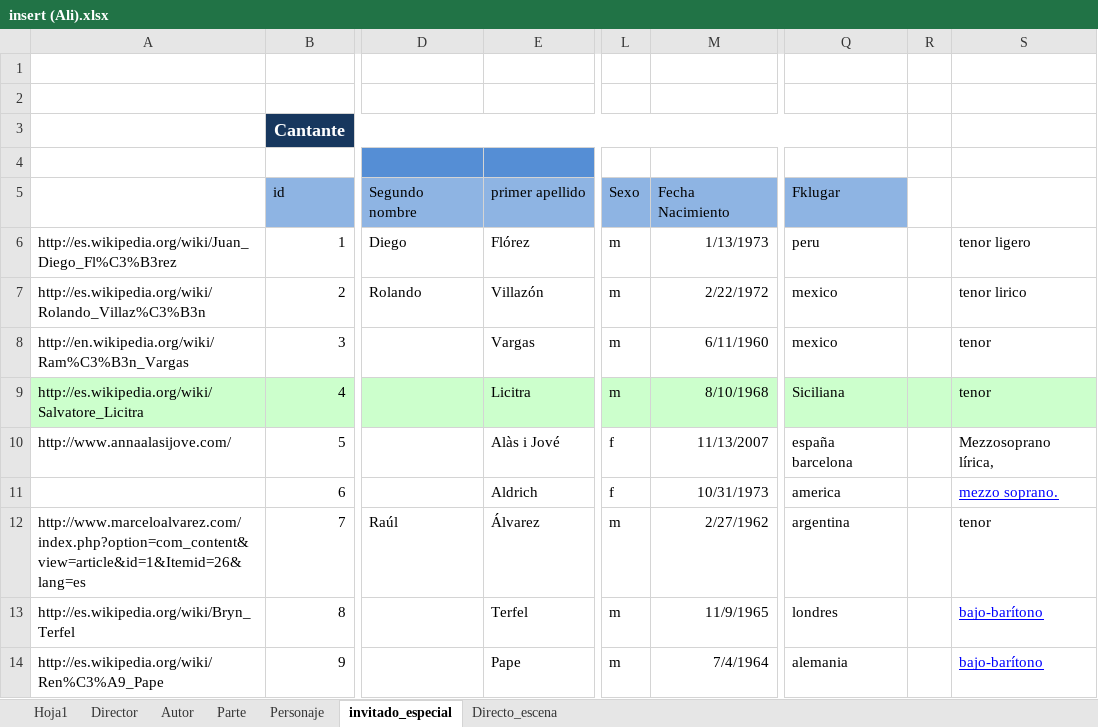
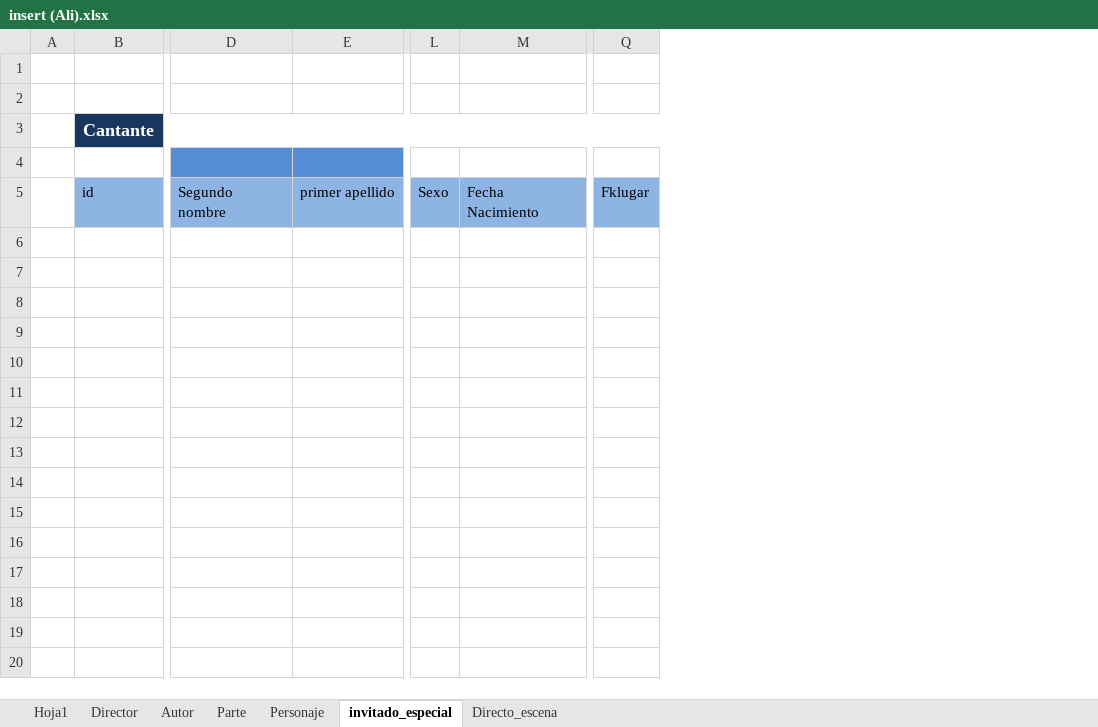
Before and after one commit to Isaac6702/base-de-datos-proy-isaackaremali, an Excel workbook: insert (Ali).xlsx, sheet invitado_especial, drawn as a sheet; only a part is shown, gaps mark what is left out; values as stored, in another font and other column widths than the file's, no borders; removed rows and columns are numbered as before the commit, all else as after; rows hold the shown columns only; the diff names each change by its address in the sheet, - before the commit and + after, or states it on an @@ line.

```diff
--- a/insert (Ali).xlsx (sheet invitado_especial)
+++ b/insert (Ali).xlsx (sheet invitado_especial)
-column A, empty
+column A, empty
-column E, row 5: primer apellido
+column E, row 5: primer apellido
-column L, row 5: Sexo
-column M, row 5: Fecha Nacimiento
+column L, row 5: Sexo
+column M, row 5: Fecha Nacimiento
-column Q, row 5: Fklugar
-column R, empty
-column S, empty
+column Q, row 5: Fklugar
-row 6: http://es.wikipedia.org/wiki/Juan_Diego_Fl%C3%B3rez | 1 | Diego | Flórez | m | 1/13/1973 | peru |  | tenor ligero
-row 7: http://es.wikipedia.org/wiki/Rolando_Villaz%C3%B3n | 2 | Rolando | Villazón | m | 2/22/1972 | mexico |  | tenor lirico
-row 8: http://en.wikipedia.org/wiki/Ram%C3%B3n_Vargas | 3 |  | Vargas | m | 6/11/1960 | mexico |  | tenor
-row 9: http://es.wikipedia.org/wiki/Salvatore_Licitra | 4 |  | Licitra | m | 8/10/1968 | Siciliana |  | tenor
-row 10: http://www.annaalasijove.com/ | 5 |  | Alàs i Jové | f | 11/13/2007 | españa barcelona |  | Mezzosoprano lírica,
-row 11:  | 6 |  | Aldrich | f | 10/31/1973 | america |  | mezzo soprano.
-row 12: http://www.marceloalvarez.com/index.php?option=com_content&view=article&id=1&Itemid=26&lang=es | 7 | Raúl | Álvarez | m | 2/27/1962 | argentina |  | tenor
-row 13: http://es.wikipedia.org/wiki/Bryn_Terfel | 8 |  | Terfel | m | 11/9/1965 | londres |  | bajo-barítono
-row 14: http://es.wikipedia.org/wiki/Ren%C3%A9_Pape | 9 |  | Pape | m | 7/4/1964 | alemania |  | bajo-barítono
```
